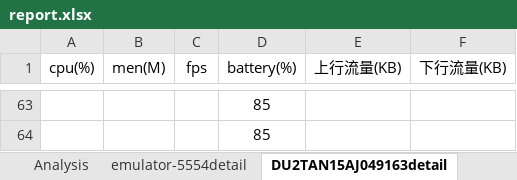
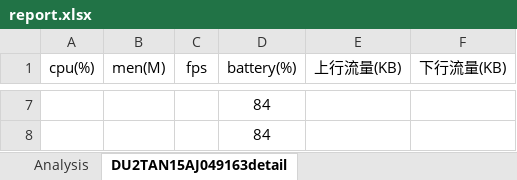
Before and after one commit to Louis-me/monkeyTest, an Excel workbook: report.xlsx, sheet DU2TAN15AJ049163detail, drawn as a sheet; only a part is shown, gaps mark what is left out; values as stored, in another font and other column widths than the file's, no borders; charts and pictures not drawn; addresses are those after the commit; the diff covers the shown part only; the diff names each change by its address in the sheet, - before the commit and + after, or states it on an @@ line.

```diff
--- a/report.xlsx (sheet DU2TAN15AJ049163detail)
+++ b/report.xlsx (sheet DU2TAN15AJ049163detail)
-sheet tab: emulator-5554detail
-D7:D8 (battery(%)): 85
+D7:D8 (battery(%)): 84
```
Also changed, not shown: 4 added rows, 60 removed rows and 4 edited cells elsewhere in this sheet, sheet Analysis, charts or pictures, 22 other files.
